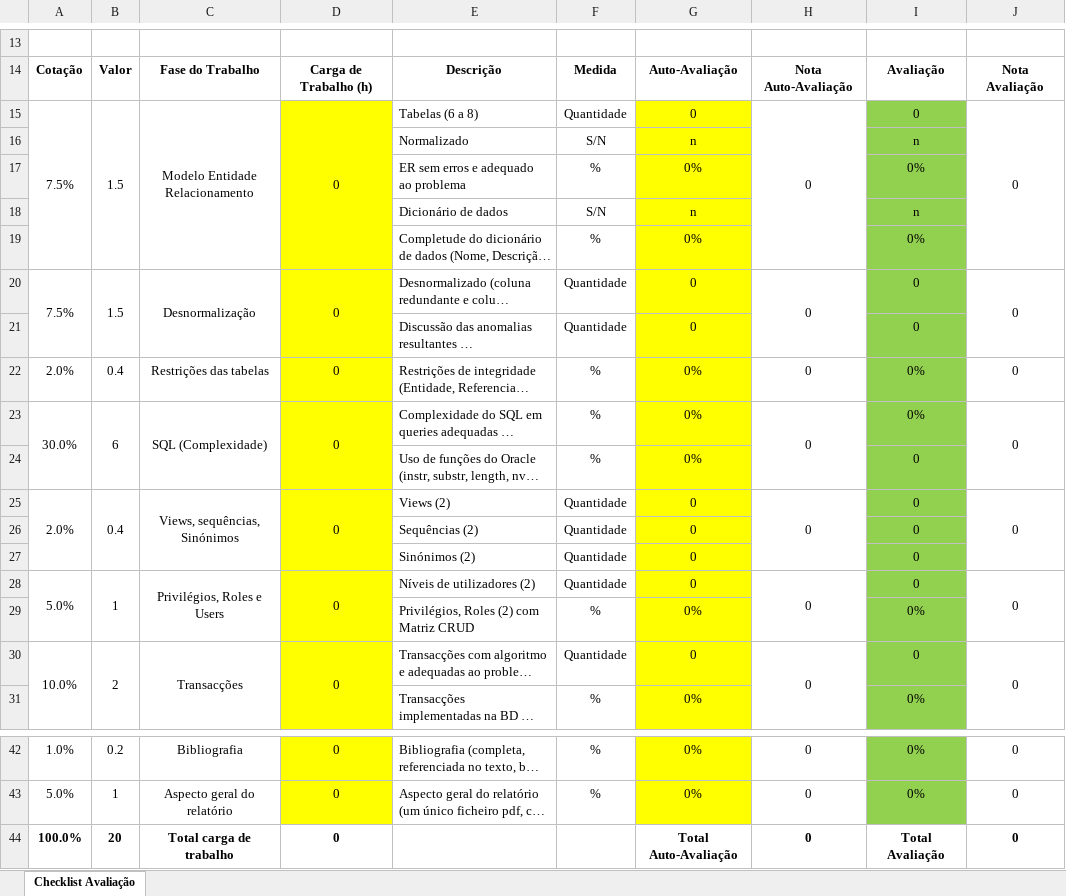
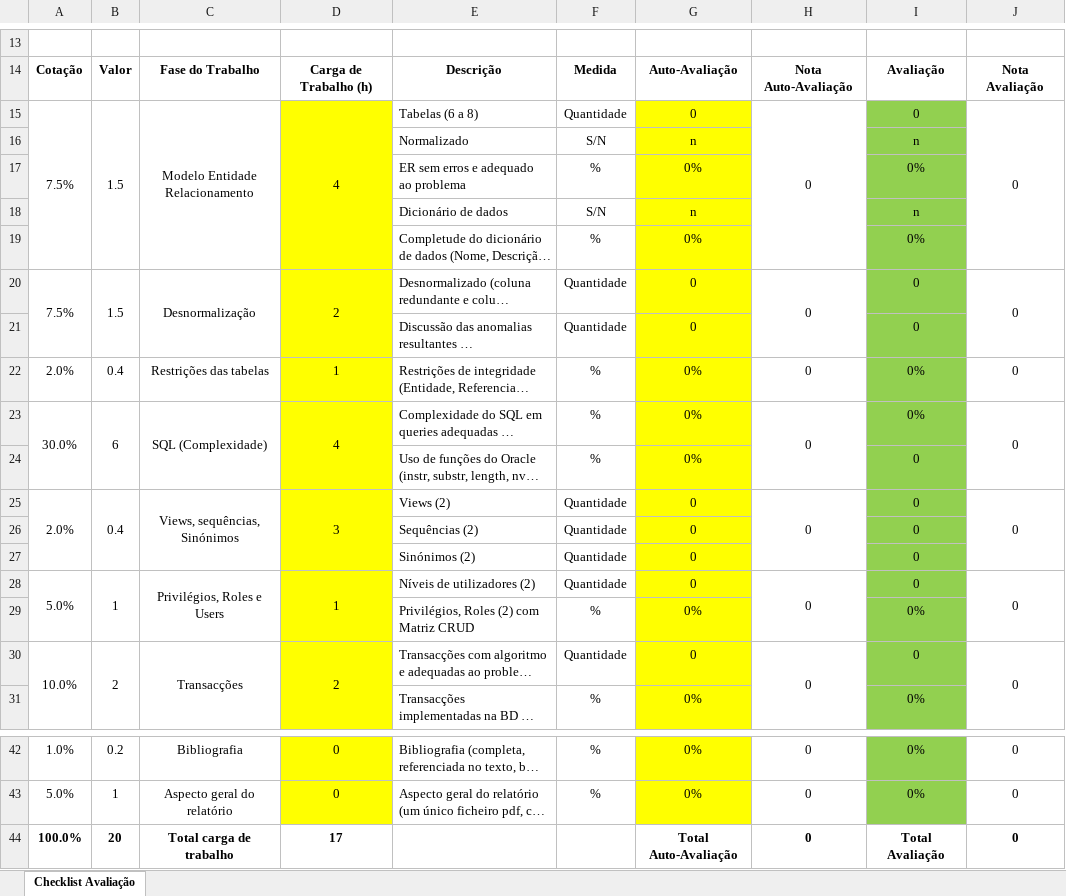
Before and after one commit to keremtatlici/DataBaseProject, an Excel workbook: Proje/Ödev Raporu.xlsx, sheet Checklist Avaliação, drawn as a sheet; only a part is shown, gaps mark what is left out; long unchanged cells end in …; values as stored, in another font and other column widths than the file's, no borders; the diff names each change by its address in the sheet, - before the commit and + after, or states it on an @@ line.

```diff
--- a/Proje/Ödev Raporu.xlsx (sheet Checklist Avaliação)
+++ b/Proje/Ödev Raporu.xlsx (sheet Checklist Avaliação)
-D15: 0
+D15: 4
-D20: 0
+D20: 2
-D22: 0
+D22: 1
-D23: 0
+D23: 4
-D25: 0
+D25: 3
-D28: 0
+D28: 1
-D30: 0
+D30: 2
-D44: 0
+D44: 17
```
Also changed, not shown: 13 other files.
